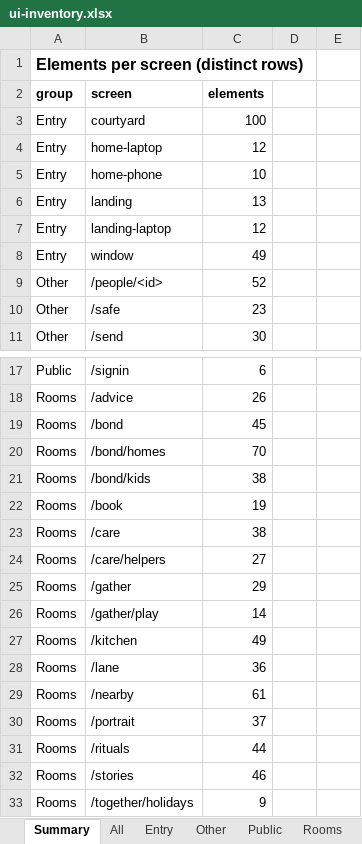
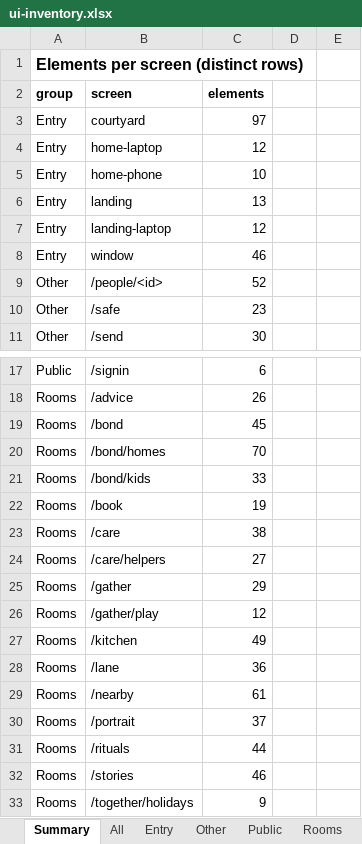
Before and after one commit to Sanjeevlabs/Nearer, an Excel workbook: docs/ui-inventory.xlsx, sheet Summary, drawn as a sheet; only a part is shown, gaps mark what is left out; values as stored, in another font and other column widths than the file's, no borders; the diff covers the shown part only; the diff names each change by its address in the sheet, - before the commit and + after, or states it on an @@ line.

```diff
--- a/docs/ui-inventory.xlsx (sheet Summary)
+++ b/docs/ui-inventory.xlsx (sheet Summary)
-C3 (elements): 100
+C3 (elements): 97
-C8 (elements): 49
+C8 (elements): 46
-C21 (elements): 38
+C21 (elements): 33
-C26 (elements): 14
+C26 (elements): 12
```
Also changed, not shown: 2 removed rows and 7 edited cells elsewhere in this sheet, sheet All, sheet Rooms, sheet Entry, sheet Settings, sheet Other, 1 other file.
